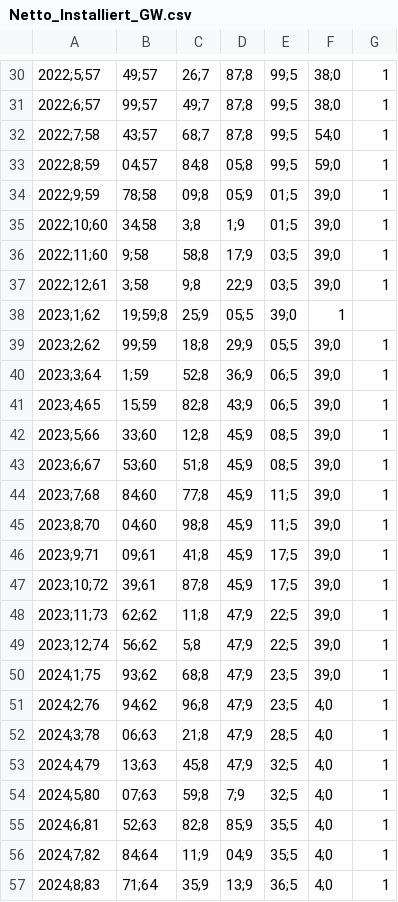
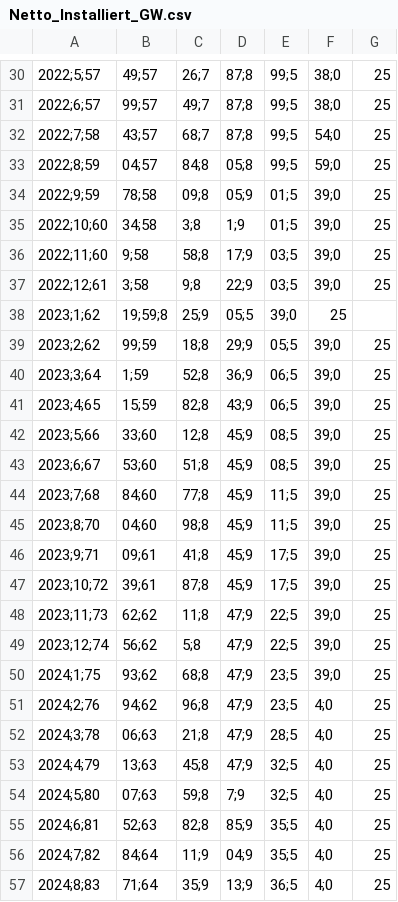
Before and after one commit to gitroi/IPJ1-Pottkieker, a CSV file: Daten/Feste_Parameter/Netto_Installiert_GW.csv, drawn as a sheet; only a part is shown, gaps mark what is left out; the diff covers the shown part only; the diff names each change by its address in the sheet, - before the commit and + after, or states it on an @@ line.

```diff
--- a/Daten/Feste_Parameter/Netto_Installiert_GW.csv
+++ b/Daten/Feste_Parameter/Netto_Installiert_GW.csv
-G30:G37: 1
+G30:G37: 25
-F38: 1
+F38: 25
-G39:G57: 1
+G39:G57: 25
```
Also changed, not shown: 32 edited cells elsewhere in this file, 1 other file.
